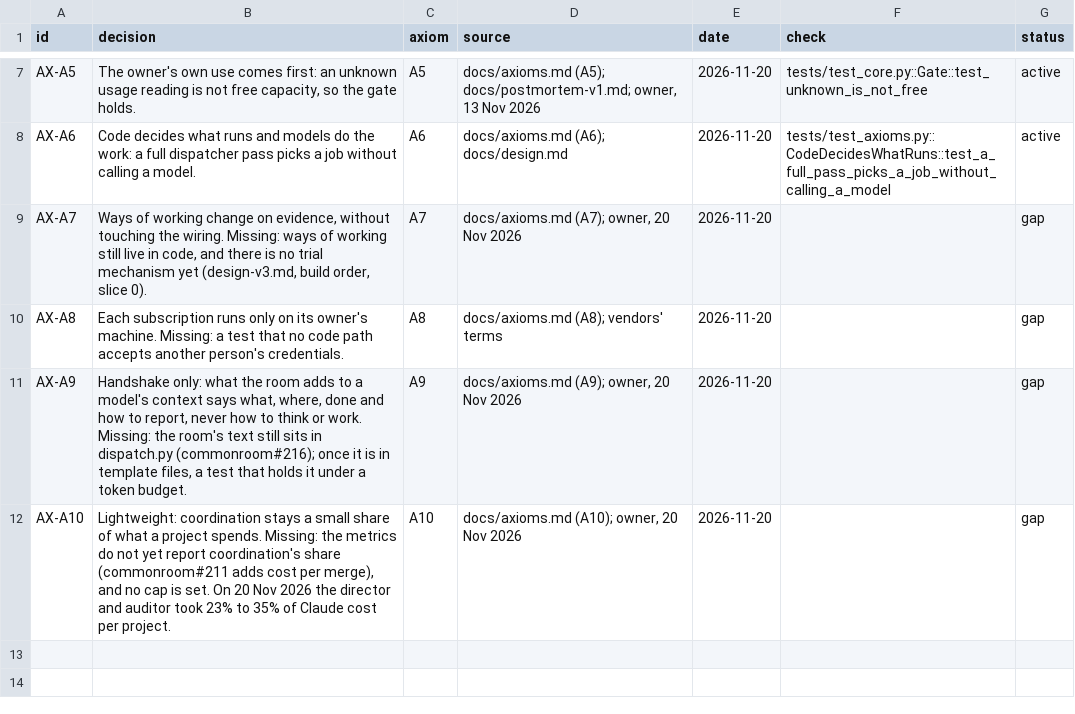
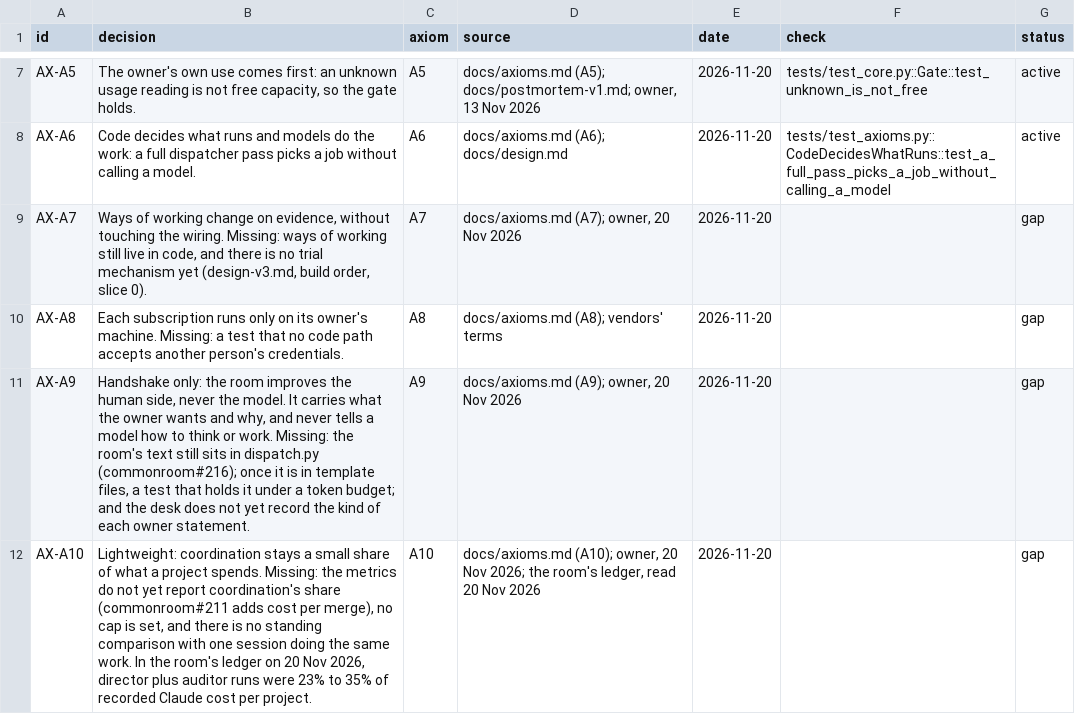
Before and after one commit to kgaydhani/commonroom, a CSV file: docs/decisions.csv, drawn as a sheet; only a part is shown, gaps mark what is left out.

```diff
--- a/docs/decisions.csv
+++ b/docs/decisions.csv
@@ -10,3 +10,3 @@ AX-A7,"Ways of working change on evidence, without touching the wiring. Missing:
 AX-A8,Each subscription runs only on its owner's machine. Missing: a test that no code path accepts another person's credentials.,A8,docs/axioms.md (A8); vendors' terms,2026-11-20,,gap
-AX-A9,"Handshake only: what the room adds to a model's context says what, where, done and how to report, never how to think or work. Missing: the room's text still sits in dispatch.py (commonroom#216); once it is in template files, a test that holds it under a token budget.",A9,"docs/axioms.md (A9); owner, 20 Nov 2026",2026-11-20,,gap
-AX-A10,"Lightweight: coordination stays a small share of what a project spends. Missing: the metrics do not yet report coordination's share (commonroom#211 adds cost per merge), and no cap is set. On 20 Nov 2026 the director and auditor took 23% to 35% of Claude cost per project.",A10,"docs/axioms.md (A10); owner, 20 Nov 2026",2026-11-20,,gap
+AX-A9,"Handshake only: the room improves the human side, never the model. It carries what the owner wants and why, and never tells a model how to think or work. Missing: the room's text still sits in dispatch.py (commonroom#216); once it is in template files, a test that holds it under a token budget; and the desk does not yet record the kind of each owner statement.",A9,"docs/axioms.md (A9); owner, 20 Nov 2026",2026-11-20,,gap
+AX-A10,"Lightweight: coordination stays a small share of what a project spends. Missing: the metrics do not yet report coordination's share (commonroom#211 adds cost per merge), no cap is set, and there is no standing comparison with one session doing the same work. In the room's ledger on 20 Nov 2026, director plus auditor runs were 23% to 35% of recorded Claude cost per project.",A10,"docs/axioms.md (A10); owner, 20 Nov 2026; the room's ledger, read 20 Nov 2026",2026-11-20,,gap
```
Also changed, not shown: 2 other files.
